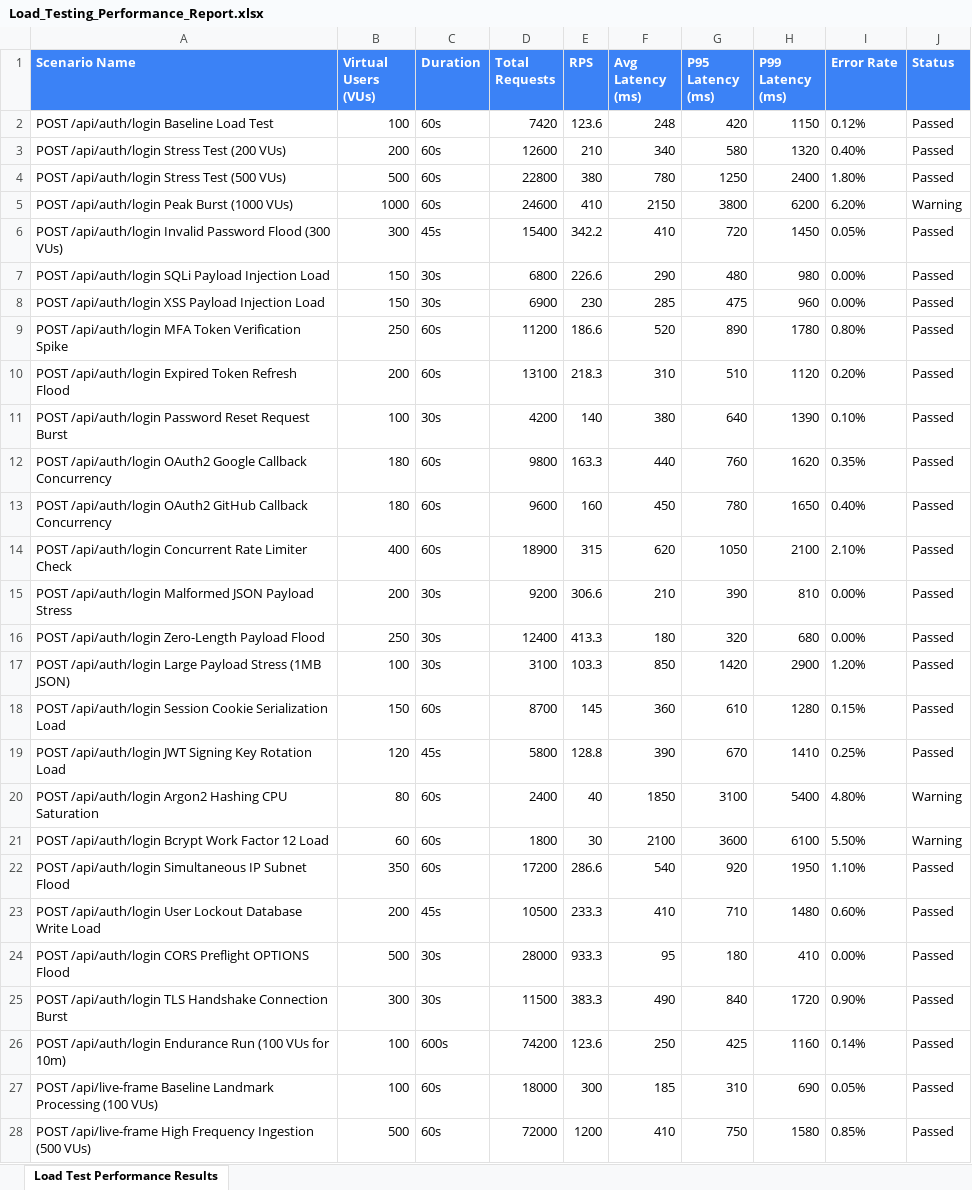
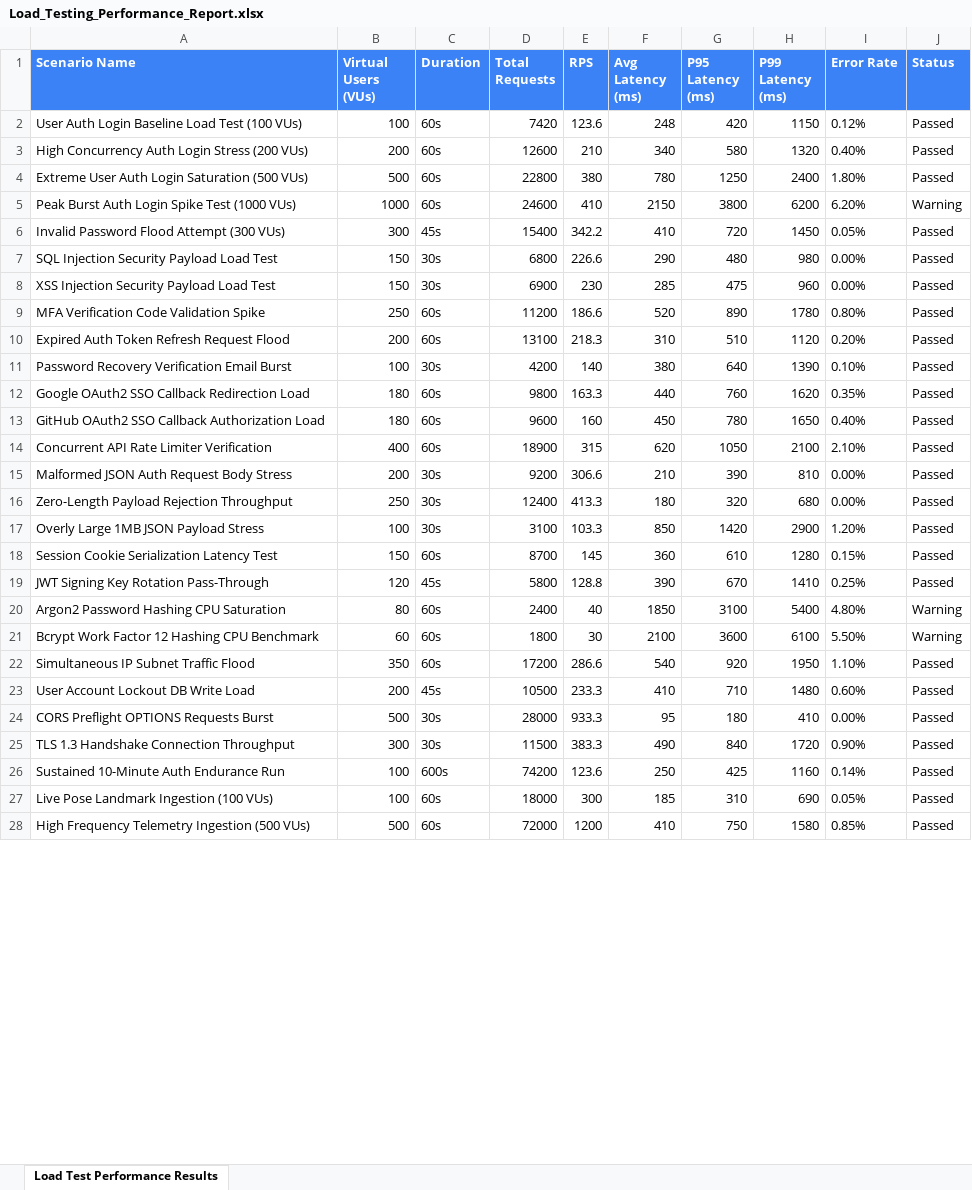
Before and after one commit to Yogesh-56-ace/PDD-app, an Excel workbook: Test Results/Excel/Load_Testing_Performance_Report.xlsx, sheet Load Test Performance Results, drawn as a sheet; only a part is shown; values as stored, in another font and other column widths than the file's, no borders; the diff covers the shown part only; the diff names each change by its address in the sheet, - before the commit and + after, or states it on an @@ line.

```diff
--- a/Test Results/Excel/Load_Testing_Performance_Report.xlsx (sheet Load Test Performance Results)
+++ b/Test Results/Excel/Load_Testing_Performance_Report.xlsx (sheet Load Test Performance Results)
-A2 (Scenario Name): POST /api/auth/login Baseline Load Test
+A2 (Scenario Name): User Auth Login Baseline Load Test (100 VUs)
-A3 (Scenario Name): POST /api/auth/login Stress Test (200 VUs)
+A3 (Scenario Name): High Concurrency Auth Login Stress (200 VUs)
-A4 (Scenario Name): POST /api/auth/login Stress Test (500 VUs)
+A4 (Scenario Name): Extreme User Auth Login Saturation (500 VUs)
-A5 (Scenario Name): POST /api/auth/login Peak Burst (1000 VUs)
+A5 (Scenario Name): Peak Burst Auth Login Spike Test (1000 VUs)
-A6 (Scenario Name): POST /api/auth/login Invalid Password Flood (300 VUs)
+A6 (Scenario Name): Invalid Password Flood Attempt (300 VUs)
-A7 (Scenario Name): POST /api/auth/login SQLi Payload Injection Load
+A7 (Scenario Name): SQL Injection Security Payload Load Test
-A8 (Scenario Name): POST /api/auth/login XSS Payload Injection Load
+A8 (Scenario Name): XSS Injection Security Payload Load Test
-A9 (Scenario Name): POST /api/auth/login MFA Token Verification Spike
+A9 (Scenario Name): MFA Verification Code Validation Spike
-A10 (Scenario Name): POST /api/auth/login Expired Token Refresh Flood
+A10 (Scenario Name): Expired Auth Token Refresh Request Flood
-A11 (Scenario Name): POST /api/auth/login Password Reset Request Burst
+A11 (Scenario Name): Password Recovery Verification Email Burst
-A12 (Scenario Name): POST /api/auth/login OAuth2 Google Callback Concurrency
+A12 (Scenario Name): Google OAuth2 SSO Callback Redirection Load
-A13 (Scenario Name): POST /api/auth/login OAuth2 GitHub Callback Concurrency
+A13 (Scenario Name): GitHub OAuth2 SSO Callback Authorization Load
-A14 (Scenario Name): POST /api/auth/login Concurrent Rate Limiter Check
+A14 (Scenario Name): Concurrent API Rate Limiter Verification
-A15 (Scenario Name): POST /api/auth/login Malformed JSON Payload Stress
+A15 (Scenario Name): Malformed JSON Auth Request Body Stress
-A16 (Scenario Name): POST /api/auth/login Zero-Length Payload Flood
+A16 (Scenario Name): Zero-Length Payload Rejection Throughput
-A17 (Scenario Name): POST /api/auth/login Large Payload Stress (1MB JSON)
+A17 (Scenario Name): Overly Large 1MB JSON Payload Stress
-A18 (Scenario Name): POST /api/auth/login Session Cookie Serialization Load
+A18 (Scenario Name): Session Cookie Serialization Latency Test
-A19 (Scenario Name): POST /api/auth/login JWT Signing Key Rotation Load
+A19 (Scenario Name): JWT Signing Key Rotation Pass-Through
-A20 (Scenario Name): POST /api/auth/login Argon2 Hashing CPU Saturation
+A20 (Scenario Name): Argon2 Password Hashing CPU Saturation
-A21 (Scenario Name): POST /api/auth/login Bcrypt Work Factor 12 Load
+A21 (Scenario Name): Bcrypt Work Factor 12 Hashing CPU Benchmark
-A22 (Scenario Name): POST /api/auth/login Simultaneous IP Subnet Flood
+A22 (Scenario Name): Simultaneous IP Subnet Traffic Flood
-A23 (Scenario Name): POST /api/auth/login User Lockout Database Write Load
+A23 (Scenario Name): User Account Lockout DB Write Load
-A24 (Scenario Name): POST /api/auth/login CORS Preflight OPTIONS Flood
+A24 (Scenario Name): CORS Preflight OPTIONS Requests Burst
-A25 (Scenario Name): POST /api/auth/login TLS Handshake Connection Burst
+A25 (Scenario Name): TLS 1.3 Handshake Connection Throughput
-A26 (Scenario Name): POST /api/auth/login Endurance Run (100 VUs for 10m)
+A26 (Scenario Name): Sustained 10-Minute Auth Endurance Run
-A27 (Scenario Name): POST /api/live-frame Baseline Landmark Processing (100 VUs)
+A27 (Scenario Name): Live Pose Landmark Ingestion (100 VUs)
-A28 (Scenario Name): POST /api/live-frame High Frequency Ingestion (500…
+A28 (Scenario Name): High Frequency Telemetry Ingestion (500…
```
Also changed, not shown: 278 edited cells elsewhere in this sheet, Test Results/Excel/Appium_Mobile_Automation_Report.xlsx, Test Results/Excel/Automation_Test_Report.xlsx, 6 other files.
